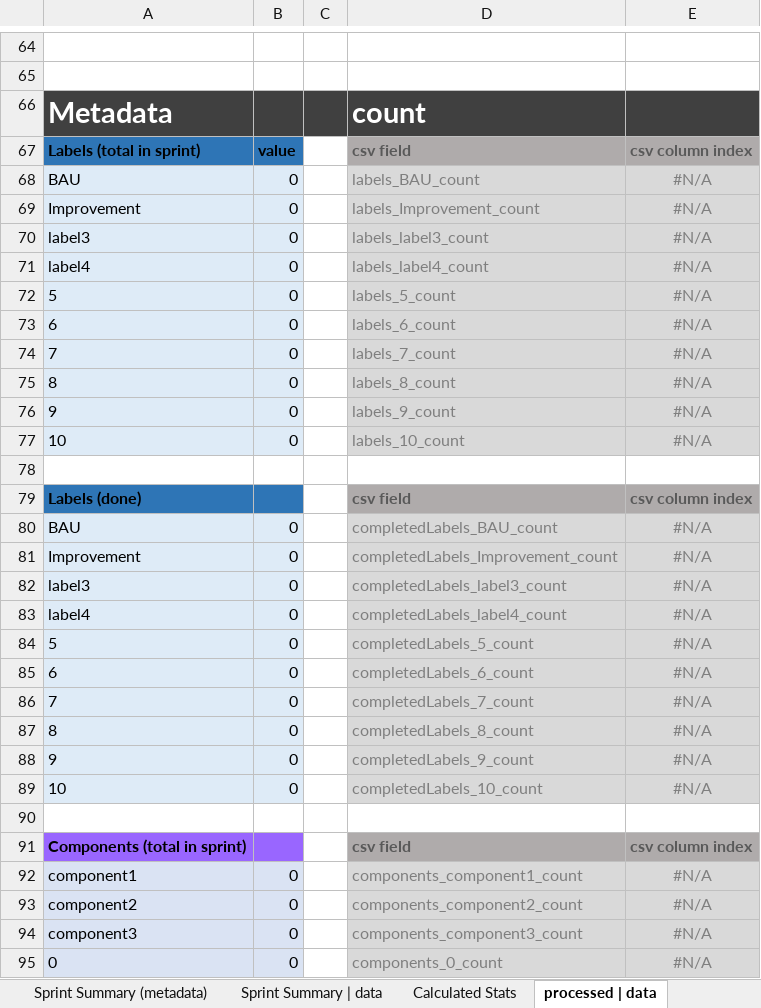
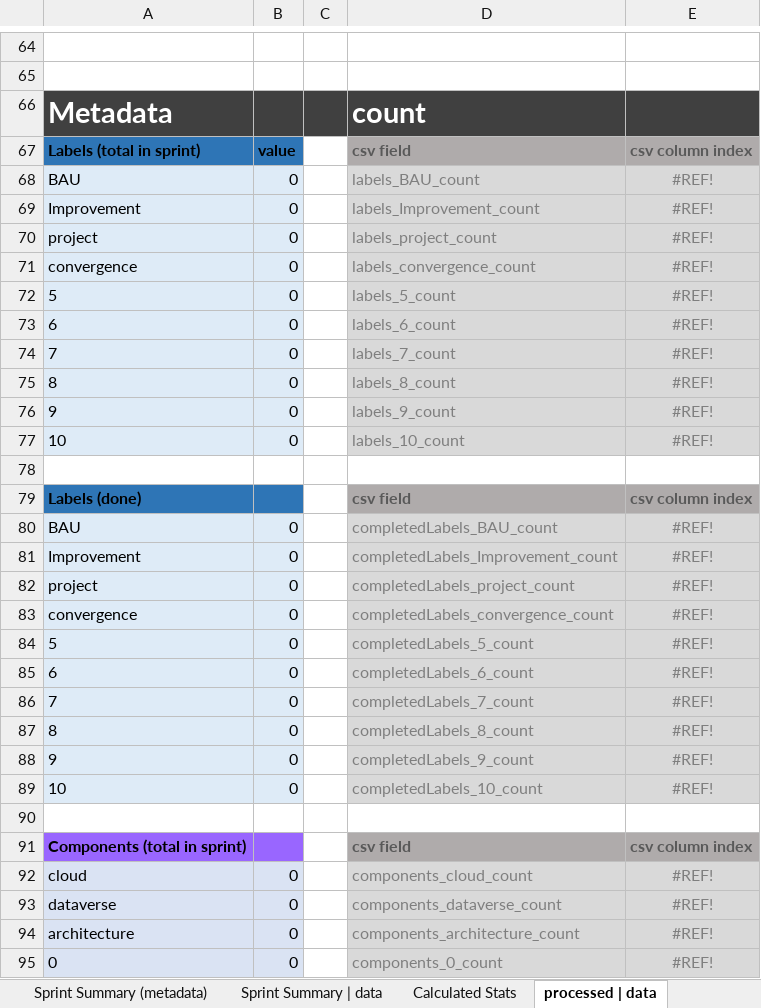
Before and after one commit to ctracey/sprint-metrics_webapp, an Excel workbook: assets/xlsx/visualise-metrics.xlsx, sheet processed | data, drawn as a sheet; only a part is shown, gaps mark what is left out; values as stored, in another font and other column widths than the file's, no borders; removed rows and columns are numbered as before the commit, all else as after; the diff covers the shown part only; the diff names each change by its address in the sheet, - before the commit and + after, or states it on an @@ line.

```diff
--- a/assets/xlsx/visualise-metrics.xlsx (sheet processed | data)
+++ b/assets/xlsx/visualise-metrics.xlsx (sheet processed | data)
-E68:E69: #N/A
+E68:E69: #REF!
-row 70: label3 | 0 |  | labels_label3_count | #N/A
-row 71: label4 | 0 |  | labels_label4_count | #N/A
+row 70: project | 0 |  | labels_project_count | #REF!
+row 71: convergence | 0 |  | labels_convergence_count | #REF!
-E72:E77: #N/A
+E72:E77: #REF!
-E80:E81: #N/A
+E80:E81: #REF!
-row 82: label3 | 0 |  | completedLabels_label3_count | #N/A
-row 83: label4 | 0 |  | completedLabels_label4_count | #N/A
+row 82: project | 0 |  | completedLabels_project_count | #REF!
+row 83: convergence | 0 |  | completedLabels_convergence_count | #REF!
-E84:E89: #N/A
+E84:E89: #REF!
-row 92: component1 | 0 |  | components_component1_count | #N/A
-row 93: component2 | 0 |  | components_component2_count | #N/A
-row 94: component3 | 0 |  | components_component3_count | #N/A
+row 92: cloud | 0 |  | components_cloud_count | #REF!
+row 93: dataverse | 0 |  | components_dataverse_count | #REF!
+row 94: architecture | 0 |  | components_architecture_count | #REF!
-E95: #N/A
+E95: #REF!
```
Also changed, not shown: 14 added rows, 14 removed rows and 73 edited cells elsewhere in this sheet, sheet Calculated Stats, sheet Sprint Summary | data, formulas that keep their value, charts or pictures, 2 other files.
